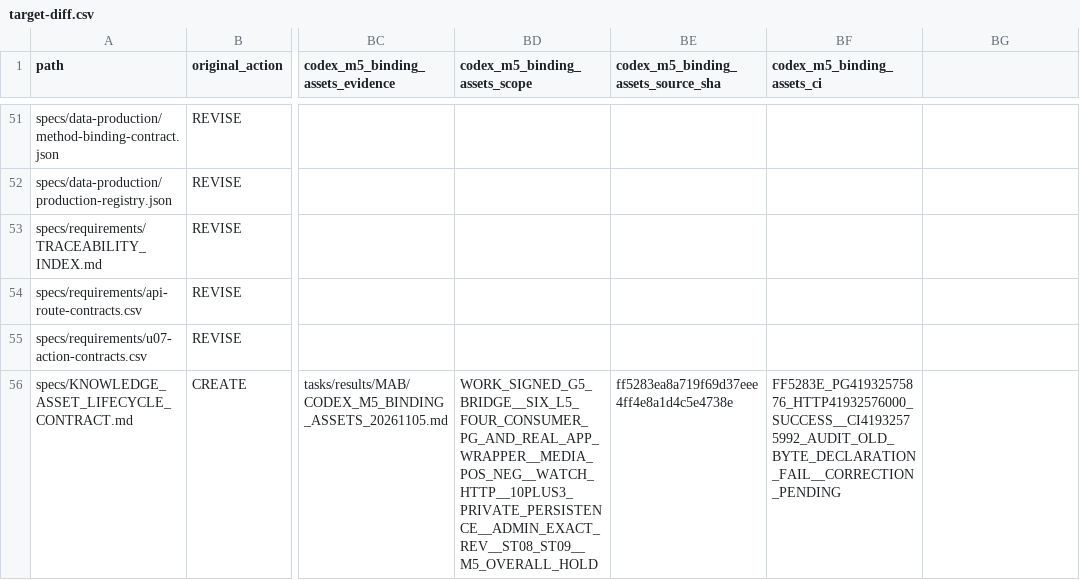
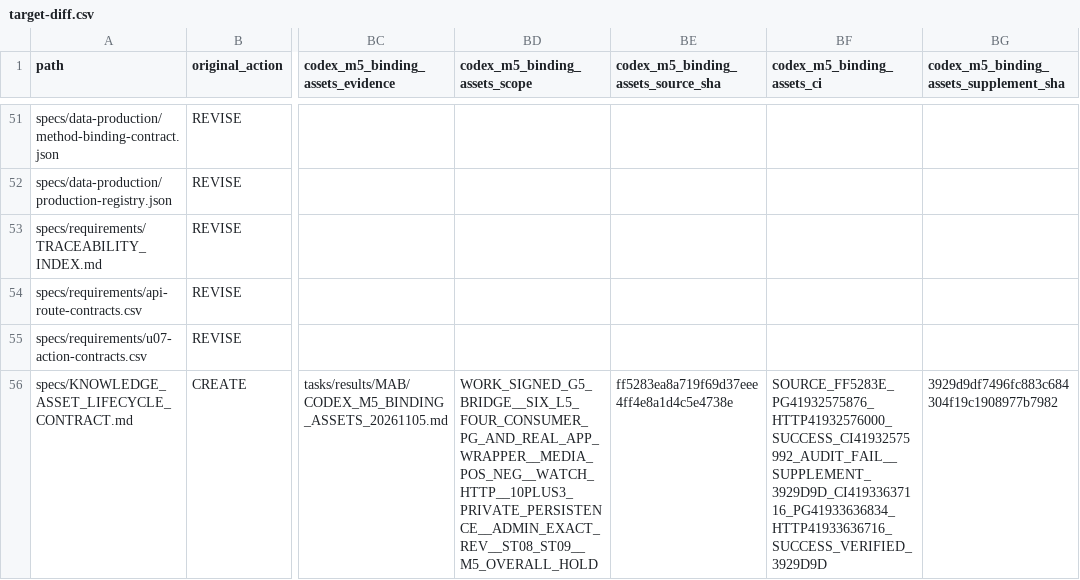
Before and after one commit to xiezuojie03-web/mohen-agent-2.0, a CSV file: tasks/implementation/MAB/target-diff.csv, drawn as a sheet; only a part is shown, gaps mark what is left out; the diff covers the shown part only; the diff names each change by its address in the sheet, - before the commit and + after, or states it on an @@ line.

Commit message:
docs(mab): record verified M5 binding CI and remaining holds

```diff
--- a/tasks/implementation/MAB/target-diff.csv
+++ b/tasks/implementation/MAB/target-diff.csv
-BG1: (empty)
+BG1: codex_m5_binding_assets_supplement_sha
-BF56 (codex_m5_binding_assets_ci): FF5283E_PG41932575876_HTTP41932576000_SUCCESS__CI41932575992_AUDIT_OLD_BYTE_DECLARATION_FAIL__CORRECTION_PENDING
+BF56 (codex_m5_binding_assets_ci): SOURCE_FF5283E_PG41932575876_HTTP41932576000_SUCCESS_CI41932575992_AUDIT_FAIL__SUPPLEMENT_3929D9D_CI41933637116_PG41933636834_HTTP41933636716_SUCCESS_VERIFIED_3929D9D
-BG56: (empty)
+BG56: 3929d9df7496fc883c684304f19c1908977b7982
```
Also changed, not shown: 8 edited cells elsewhere in this file, 14 other files.
